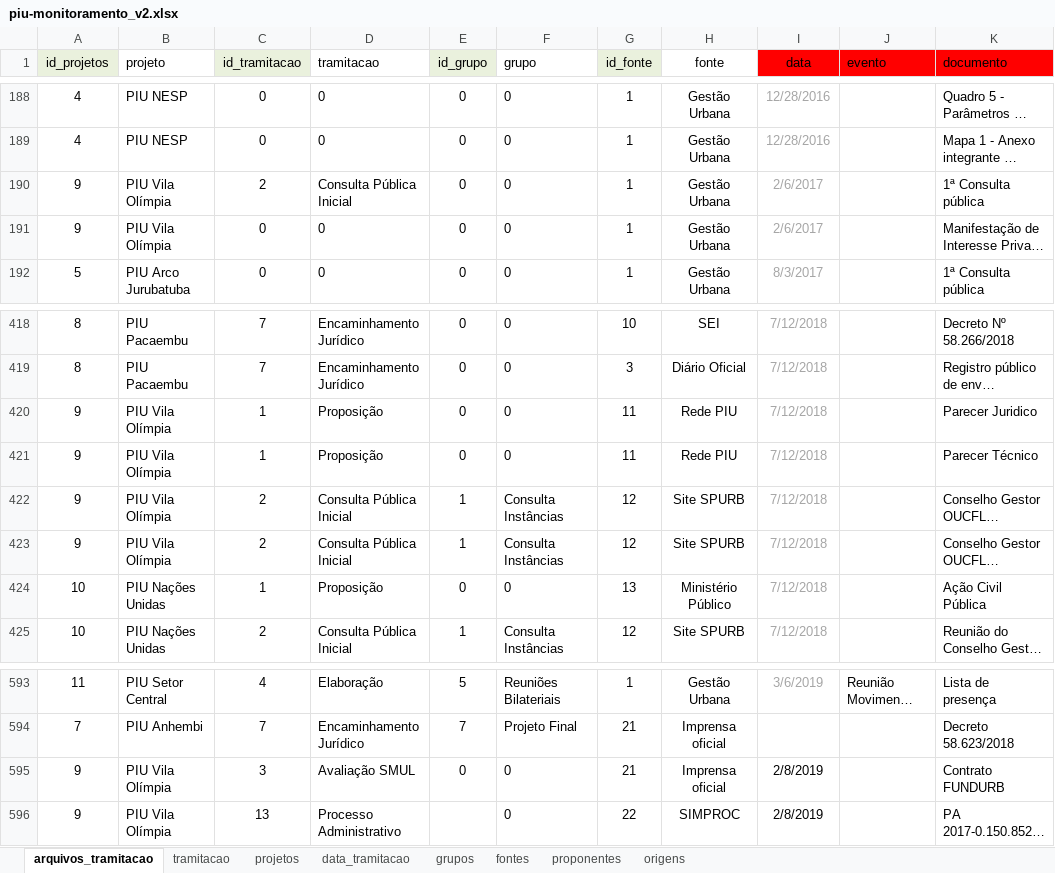
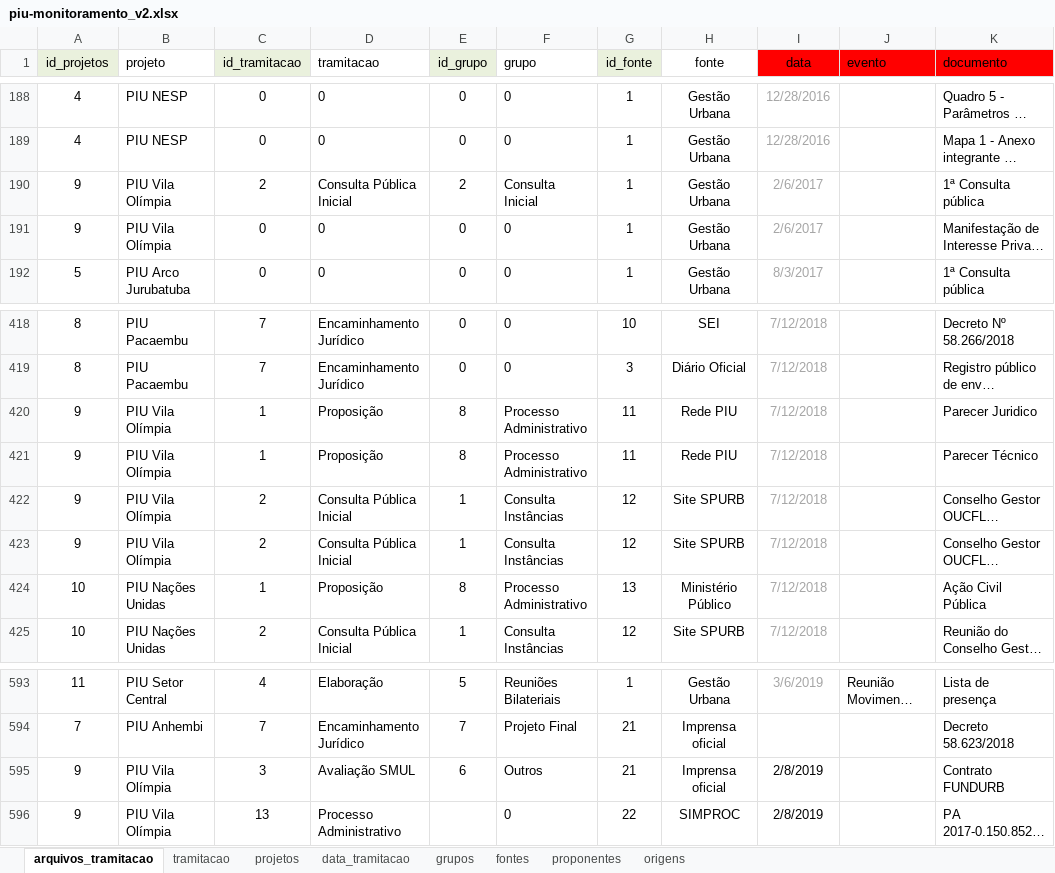
Before and after one commit to SPURB/piu-monitoramento-backend, an Excel workbook: input/piu-monitoramento_v2.xlsx, sheet arquivos_tramitacao, drawn as a sheet; only a part is shown, gaps mark what is left out; long unchanged cells end in …; values as stored, in another font and other column widths than the file's, no borders; charts and pictures and conditional formats not drawn; the diff names each change by its address in the sheet, - before the commit and + after, or states it on an @@ line.

```diff
--- a/input/piu-monitoramento_v2.xlsx (sheet arquivos_tramitacao)
+++ b/input/piu-monitoramento_v2.xlsx (sheet arquivos_tramitacao)
-E190 (id_grupo): 0
+E190 (id_grupo): 2
-F190 (grupo): 0
+F190 (grupo): Consulta Inicial
-E420:E421 (id_grupo): 0
+E420:E421 (id_grupo): 8
-F420:F421 (grupo): 0
+F420:F421 (grupo): Processo Administrativo
-E424 (id_grupo): 0
+E424 (id_grupo): 8
-F424 (grupo): 0
+F424 (grupo): Processo Administrativo
-E595 (id_grupo): 0
+E595 (id_grupo): 6
-F595 (grupo): 0
+F595 (grupo): Outros
```
Also changed, not shown: 1 other file.
